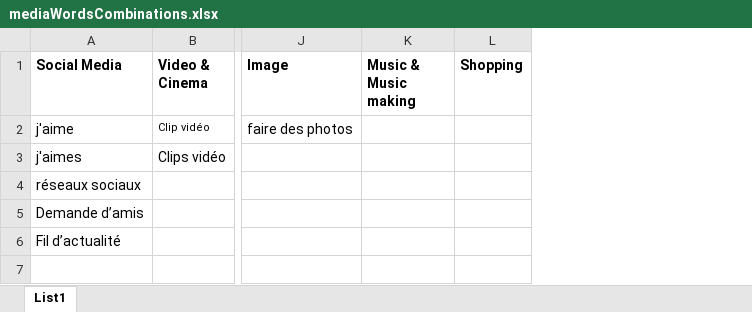
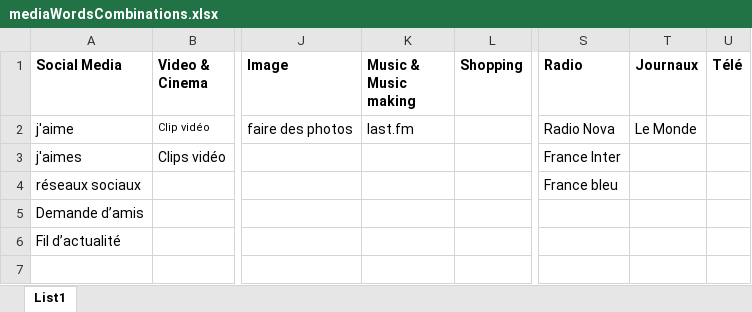
Before and after one commit to julieklimentova/le_rap_francophone, an Excel workbook: FinalCorpus/mediaWordsCombinations.xlsx, sheet List1, drawn as a sheet; only a part is shown, gaps mark what is left out; values as stored, in another font and other column widths than the file's, no borders; the diff names each change by its address in the sheet, - before the commit and + after, or states it on an @@ line.

```diff
--- a/FinalCorpus/mediaWordsCombinations.xlsx (sheet List1)
+++ b/FinalCorpus/mediaWordsCombinations.xlsx (sheet List1)
+column S (Radio), rows 2-4: Radio Nova | France Inter | France bleu
+column T (Journaux), row 2: Le Monde
+column U (Télé), empty
-K2 (Music & Music making): (empty)
+K2 (Music & Music making): last.fm
```
Also changed, not shown: 25 other files.
